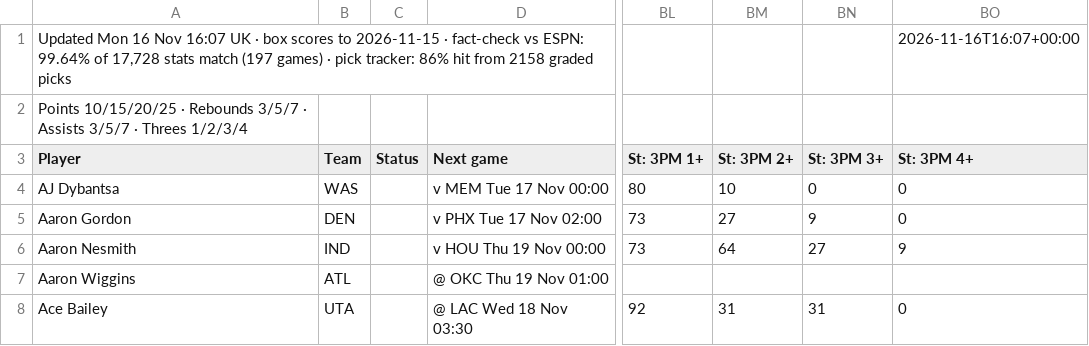
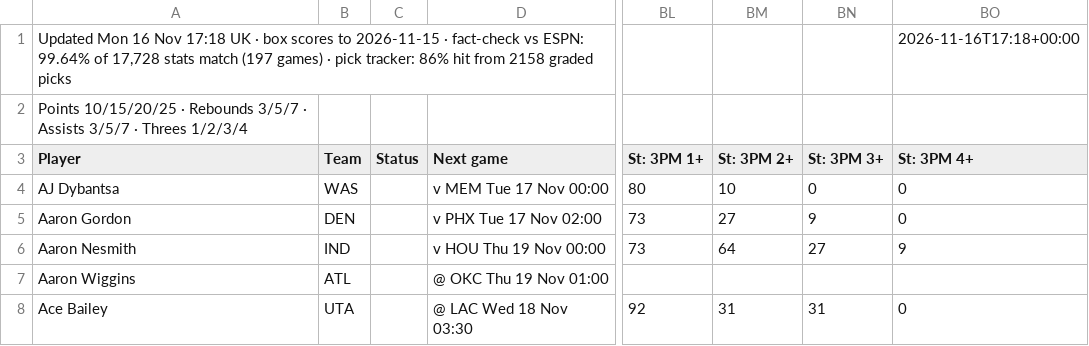
Before and after one commit to 7wilite7/Nba-Stats, a CSV file: out/PLAYERS_2627.csv, drawn as a sheet; only a part is shown, gaps mark what is left out; the diff names each change by its address in the sheet, - before the commit and + after, or states it on an @@ line.

```diff
--- a/out/PLAYERS_2627.csv
+++ b/out/PLAYERS_2627.csv
-A1 (Player): …16 Nov 16:07 UK ·…
+A1 (Player): …16 Nov 17:18 UK ·…
-BO1 (St: 3PM 4+): 2026-11-16T16:07+00:00
+BO1 (St: 3PM 4+): 2026-11-16T17:18+00:00
```
Also changed, not shown: out/GAMES_2627.csv, out/GAMES_blend.csv, 8 other files.
